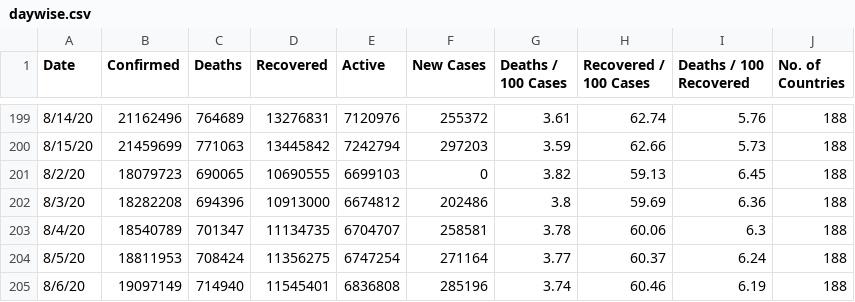
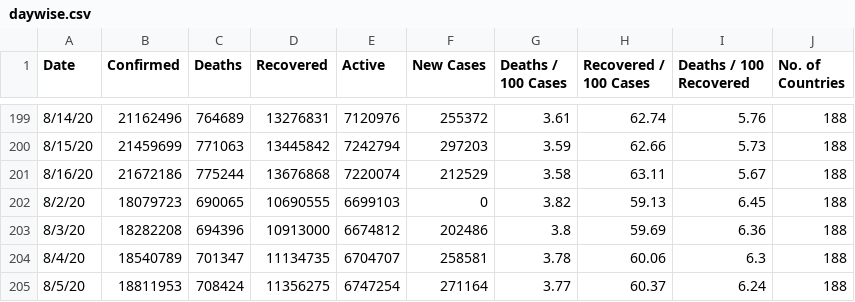
Before and after one commit to pallavi176/Covid-19-Preprocessed-Dataset, a CSV file: preprocessed/daywise.csv, drawn as a sheet; only a part is shown, gaps mark what is left out; the shorter side is filled out with more unchanged rows; the diff names each change by its address in the sheet, - before the commit and + after, or states it on an @@ line.

```diff
--- a/preprocessed/daywise.csv
+++ b/preprocessed/daywise.csv
+row 201: 8/16/20 | 21672186 | 775244 | 13676868 | 7220074 | 212529 | 3.58 | 63.11 | 5.67 | 188
```
Also changed, not shown: preprocessed/countrywise.csv, 2 other files.
